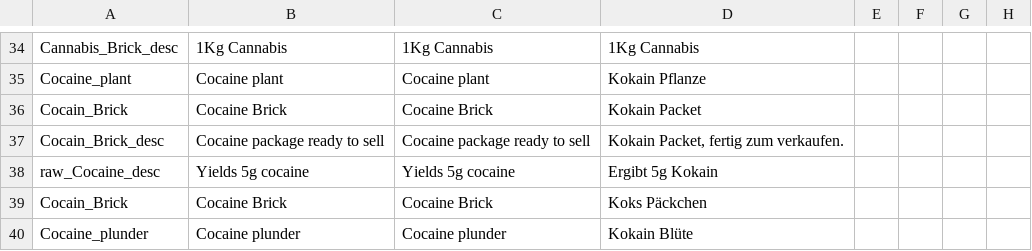
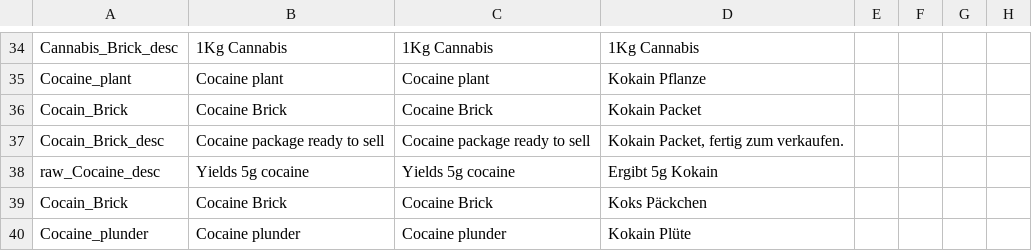
Before and after one commit to ihr-it-projekt/DayZLife, a CSV file: DZL_Misc/stringtable.csv, drawn as a sheet; only a part is shown, gaps mark what is left out; the diff names each change by its address in the sheet, - before the commit and + after, or states it on an @@ line.

```diff
--- a/DZL_Misc/stringtable.csv
+++ b/DZL_Misc/stringtable.csv
-D40: Kokain Blüte
+D40: Kokain Plüte
```
Also changed, not shown: 6 other files.
